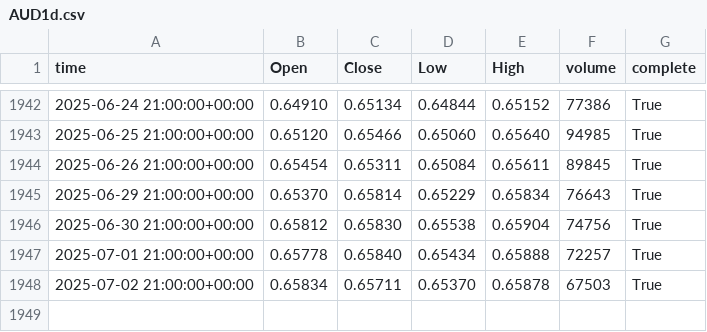
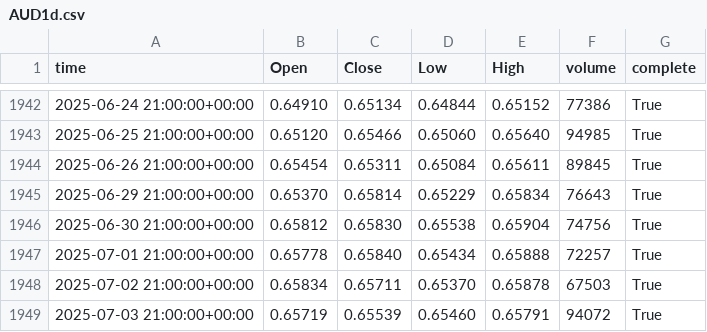
Before and after one commit to clintoriousbig/Analytics, a CSV file: DATA/AUD1d.csv, drawn as a sheet; only a part is shown, gaps mark what is left out; the diff names each change by its address in the sheet, - before the commit and + after, or states it on an @@ line.

```diff
--- a/DATA/AUD1d.csv
+++ b/DATA/AUD1d.csv
+row 1949: 2025-07-03 21:00:00+00:00 | 0.65719 | 0.65539 | 0.65460 | 0.65791 | 94072 | True
```
Also changed, not shown: DATA/AUS1d.csv, DATA/BCO1d.csv, 12 other files.
